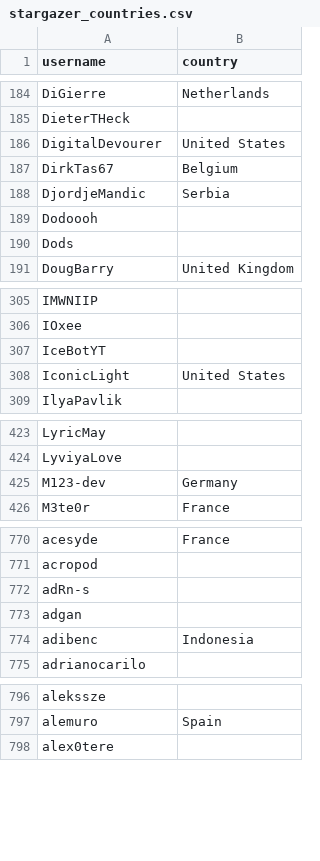
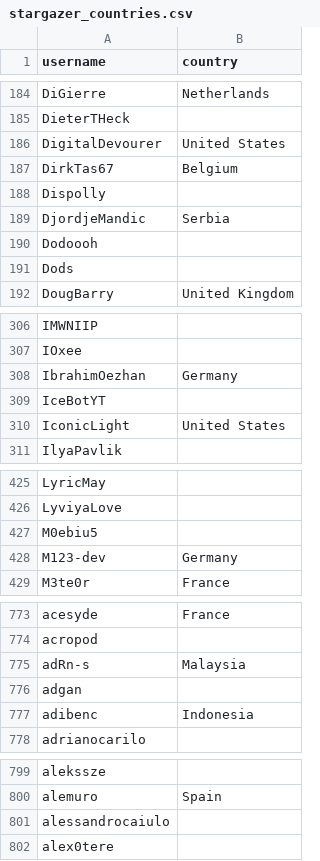
Before and after one commit to litinoveweedle/alexbelgium-hassio-addons, a CSV file: .github/stargazer_countries.csv, drawn as a sheet; only a part is shown, gaps mark what is left out; the diff covers the shown part only.

```diff
--- a/.github/stargazer_countries.csv
+++ b/.github/stargazer_countries.csv
@@ -187,2 +187,3 @@ DigitalDevourer,United States
 DirkTas67,Belgium
+Dispolly,
 DjordjeMandic,Serbia
@@ -306,2 +307,3 @@ IMWNIIP,
 IOxee,
+IbrahimOezhan,Germany
 IceBotYT,
@@ -424,2 +426,3 @@ LyricMay,
 LyviyaLove,
+M0ebiu5,
 M123-dev,Germany
@@ -771,3 +774,3 @@ acesyde,France
 acropod,
-adRn-s,
+adRn-s,Malaysia
 adgan,
@@ -797,2 +800,3 @@ alekssze,
 alemuro,Spain
+alessandrocaiulo,
 alex0tere,
```
Also changed, not shown: 3 added rows elsewhere in this file, 1 other file.
